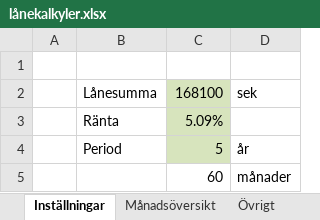
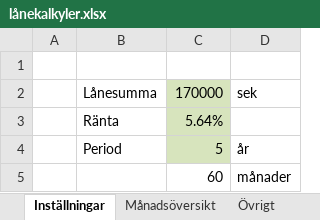
Before and after one commit to johan-scox/scox, an Excel workbook: admin/old/lånekalkyler.xlsx, sheet Inställningar, drawn as a sheet; values as stored, in another font and other column widths than the file's, no borders; the diff names each change by its address in the sheet, - before the commit and + after, or states it on an @@ line.

```diff
--- a/admin/old/lånekalkyler.xlsx (sheet Inställningar)
+++ b/admin/old/lånekalkyler.xlsx (sheet Inställningar)
-C2: 168100
+C2: 170000
-C3: 5.09%
+C3: 5.64%
```
Also changed, not shown: sheet Månadsöversikt, sheet Övrigt.
